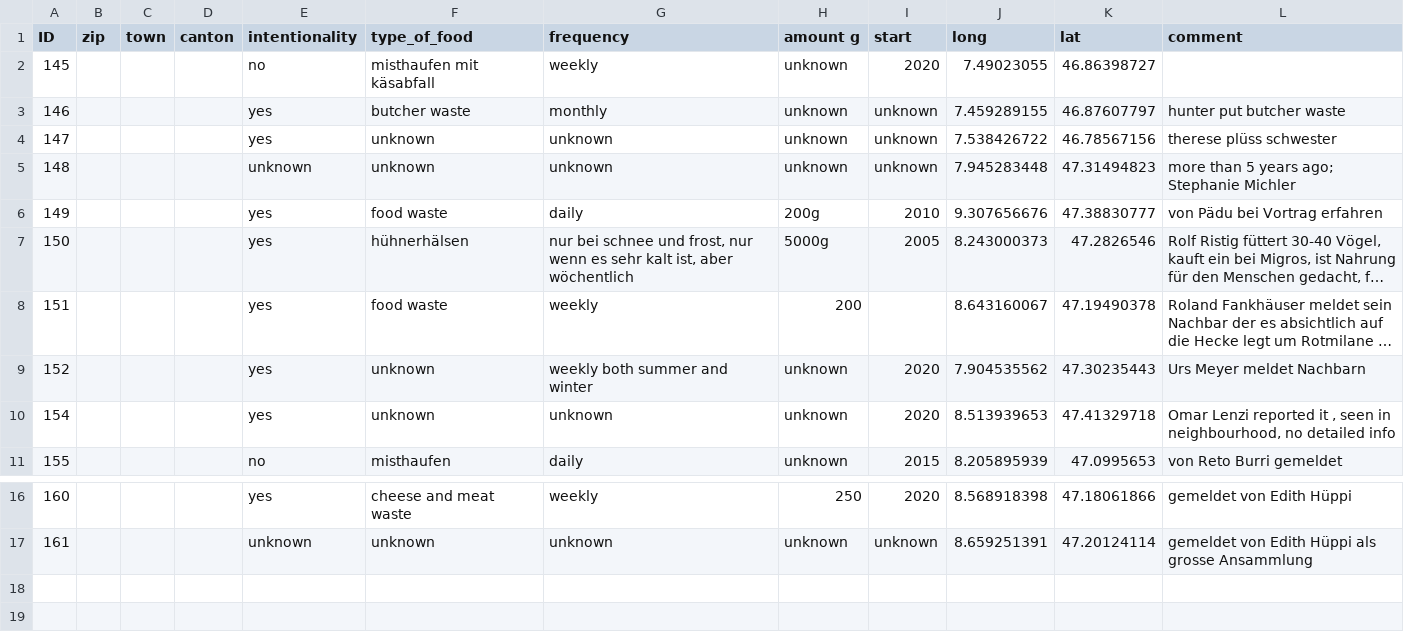
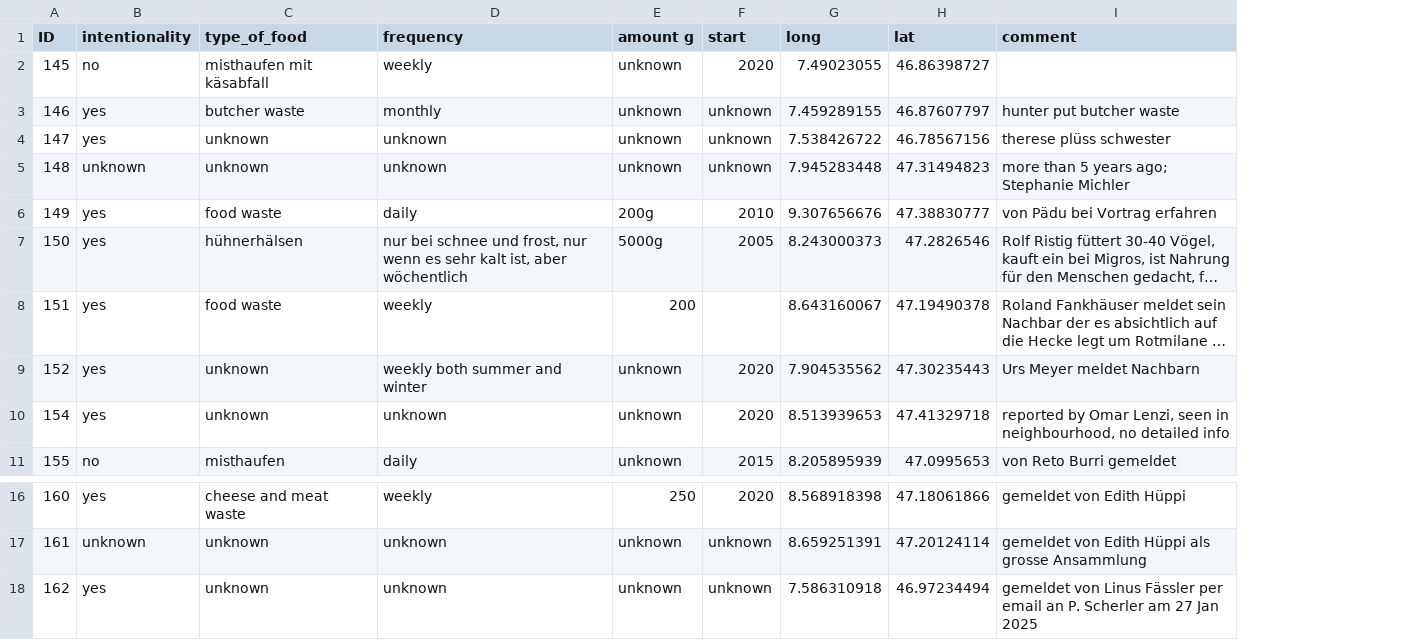
Before and after one commit to Vogelwarte/REKIfeeding, a CSV file: data/Private_Feeders/reki_feeding_stations_MATadditions2025.csv, drawn as a sheet; only a part is shown, gaps mark what is left out; long unchanged cells end in …; removed rows and columns are numbered as before the commit, all else as after; the diff names each change by its address in the sheet, - before the commit and + after, or states it on an @@ line.

```diff
--- a/data/Private_Feeders/reki_feeding_stations_MATadditions2025.csv
+++ b/data/Private_Feeders/reki_feeding_stations_MATadditions2025.csv
-column B (zip), empty
-column C (town), empty
-column D (canton), empty
-I10 (comment): Omar Lenzi reported it , seen in…
+I10 (comment): reported by Omar Lenzi, seen in…
+row 18: 162 | yes | unknown | unknown | unknown | unknown | 7.586310918 | 46.97234494 | gemeldet von Linus Fässler per email an P. Scherler am 27 Jan 2025
```
Also changed, not shown: 1 other file.
